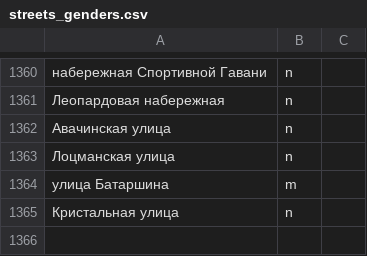
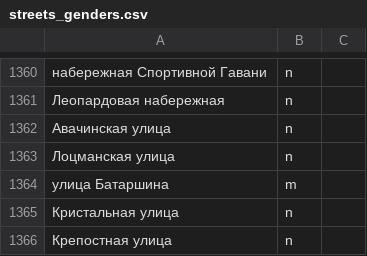
Before and after one commit to skirienko/vvmap, a CSV file: streets_genders.csv, drawn as a sheet; only a part is shown, gaps mark what is left out; the diff names each change by its address in the sheet, - before the commit and + after, or states it on an @@ line.

```diff
--- a/streets_genders.csv
+++ b/streets_genders.csv
+row 1366: Крепостная улица | n
```
Also changed, not shown: streets_types.csv, streets_years.csv, 3 other files.
